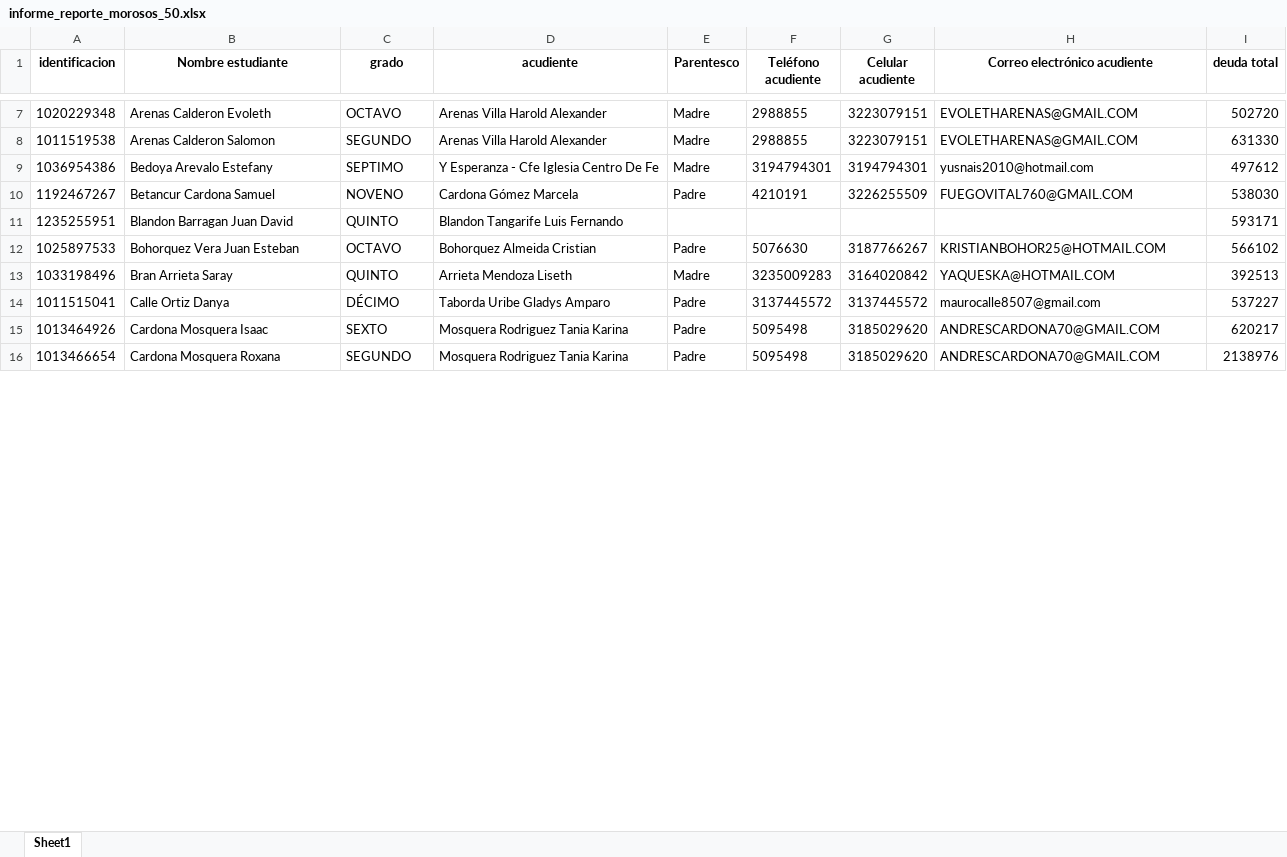
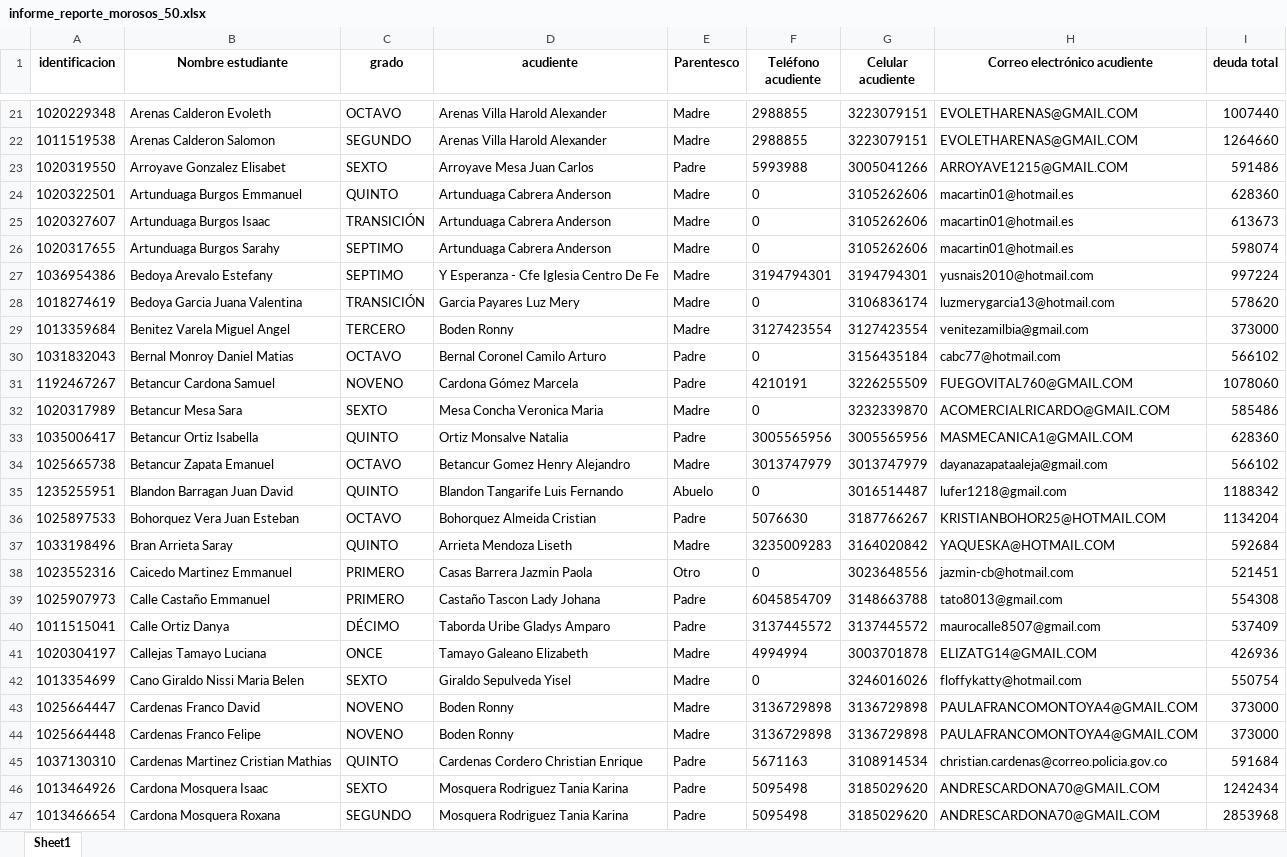
Before and after one commit to CarlosAlfredo4200/process_python_cpcs, an Excel workbook: Morosos/informe_reporte_morosos_50.xlsx, sheet Sheet1, drawn as a sheet; only a part is shown, gaps mark what is left out; values as stored, in another font and other column widths than the file's, no borders; addresses are those after the commit; the diff covers the shown part only; the diff names each change by its address in the sheet, - before the commit and + after, or states it on an @@ line.

```diff
--- a/Morosos/informe_reporte_morosos_50.xlsx (sheet Sheet1)
+++ b/Morosos/informe_reporte_morosos_50.xlsx (sheet Sheet1)
-I21 (deuda total): 502720
+I21 (deuda total): 1007440
-I22 (deuda total): 631330
+I22 (deuda total): 1264660
+row 23: 1020319550 | Arroyave Gonzalez Elisabet | SEXTO | Arroyave Mesa Juan Carlos | Padre | 5993988 | 3005041266 | ARROYAVE1215@GMAIL.COM | 591486
+row 24: 1020322501 | Artunduaga Burgos Emmanuel | QUINTO | Artunduaga Cabrera Anderson | Madre | 0 | 3105262606 | macartin01@hotmail.es | 628360
+row 25: 1020327607 | Artunduaga Burgos Isaac | TRANSICIÓN | Artunduaga Cabrera Anderson | Madre | 0 | 3105262606 | macartin01@hotmail.es | 613673
+row 26: 1020317655 | Artunduaga Burgos Sarahy | SEPTIMO | Artunduaga Cabrera Anderson | Madre | 0 | 3105262606 | macartin01@hotmail.es | 598074
-I27 (deuda total): 497612
+I27 (deuda total): 997224
+row 28: 1018274619 | Bedoya Garcia Juana Valentina | TRANSICIÓN | Garcia Payares Luz Mery | Madre | 0 | 3106836174 | luzmerygarcia13@hotmail.com | 578620
+row 29: 1013359684 | Benitez Varela Miguel Angel | TERCERO | Boden Ronny | Madre | 3127423554 | 3127423554 | venitezamilbia@gmail.com | 373000
+row 30: 1031832043 | Bernal Monroy Daniel Matias | OCTAVO | Bernal Coronel Camilo Arturo | Padre | 0 | 3156435184 | cabc77@hotmail.com | 566102
-I31 (deuda total): 538030
+I31 (deuda total): 1078060
+row 32: 1020317989 | Betancur Mesa Sara | SEXTO | Mesa Concha Veronica Maria | Madre | 0 | 3232339870 | ACOMERCIALRICARDO@GMAIL.COM | 585486
+row 33: 1035006417 | Betancur Ortiz Isabella | QUINTO | Ortiz Monsalve Natalia | Padre | 3005565956 | 3005565956 | MASMECANICA1@GMAIL.COM | 628360
+row 34: 1025665738 | Betancur Zapata Emanuel | OCTAVO | Betancur Gomez Henry Alejandro | Madre | 3013747979 | 3013747979 | dayanazapataaleja@gmail.com | 566102
-E35 (Parentesco): (empty)
+E35 (Parentesco): Abuelo
-F35 (Teléfono acudiente): (empty)
+F35 (Teléfono acudiente): 0
-G35 (Celular acudiente): (empty)
+G35 (Celular acudiente): 3016514487
-H35 (Correo electrónico acudiente): (empty)
+H35 (Correo electrónico acudiente): lufer1218@gmail.com
-I35 (deuda total): 593171
+I35 (deuda total): 1188342
-I36 (deuda total): 566102
+I36 (deuda total): 1134204
-I37 (deuda total): 392513
+I37 (deuda total): 592684
+row 38: 1023552316 | Caicedo Martinez Emmanuel | PRIMERO | Casas Barrera Jazmin Paola | Otro | 0 | 3023648556 | jazmin-cb@hotmail.com | 521451
+row 39: 1025907973 | Calle Castaño Emmanuel | PRIMERO | Castaño Tascon Lady Johana | Padre | 6045854709 | 3148663788 | tato8013@gmail.com | 554308
-I40 (deuda total): 537227
+I40 (deuda total): 537409
+row 41: 1020304197 | Callejas Tamayo Luciana | ONCE | Tamayo Galeano Elizabeth | Madre | 4994994 | 3003701878 | ELIZATG14@GMAIL.COM | 426936
+row 42: 1013354699 | Cano Giraldo Nissi Maria Belen | SEXTO | Giraldo Sepulveda Yisel | Madre | 0 | 3246016026 | floffykatty@hotmail.com | 550754
+row 43: 1025664447 | Cardenas Franco David | NOVENO | Boden Ronny | Madre | 3136729898 | 3136729898 | PAULAFRANCOMONTOYA4@GMAIL.COM | 373000
+row 44: 1025664448 | Cardenas Franco Felipe | NOVENO | Boden Ronny | Madre | 3136729898 | 3136729898 | PAULAFRANCOMONTOYA4@GMAIL.COM | 373000
+row 45: 1037130310 | Cardenas Martinez Cristian Mathias | QUINTO | Cardenas Cordero Christian Enrique | Padre | 5671163 | 3108914534 | christian.cardenas@correo.policia.gov.co | 591684
-I46 (deuda total): 620217
+I46 (deuda total): 1242434
-I47 (deuda total): 2138976
+I47 (deuda total): 2853968
```
Also changed, not shown: 174 added rows, 6 removed rows and 109 edited cells elsewhere in this sheet, Morosos/Estudiantes__Informacion_familiar.xlsx, Morosos/informe_cartas_y_juntas.xlsx, 27 other files.
